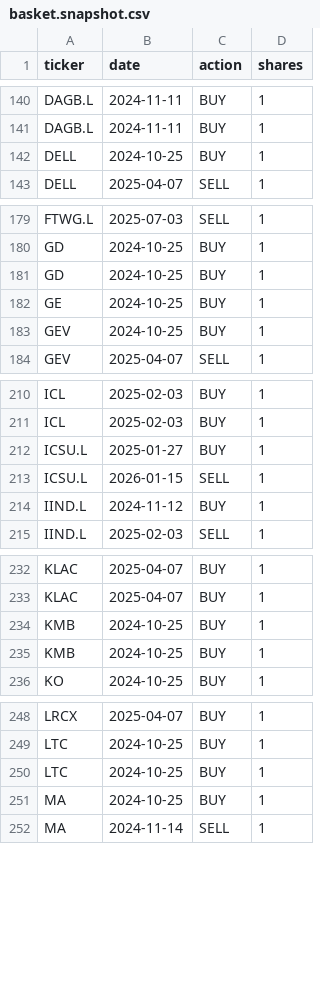
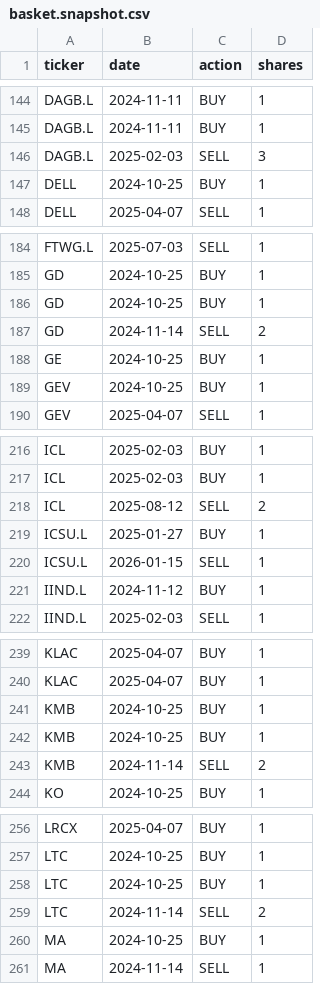
Before and after one commit to newpov/stocks-dashboard, a CSV file: basket.snapshot.csv, drawn as a sheet; only a part is shown, gaps mark what is left out; the diff covers the shown part only.

Commit message:
snapshot: a position whose last trade is a SELL is treated as fully closed (fixes residual-left names showing open)

```diff
--- a/basket.snapshot.csv
+++ b/basket.snapshot.csv
@@ -141,2 +145,3 @@ DAGB.L,2024-11-11,BUY,1
 DAGB.L,2024-11-11,BUY,1
+DAGB.L,2025-02-03,SELL,3
 DELL,2024-10-25,BUY,1
@@ -181,2 +186,3 @@ GD,2024-10-25,BUY,1
 GD,2024-10-25,BUY,1
+GD,2024-11-14,SELL,2
 GE,2024-10-25,BUY,1
@@ -211,2 +217,3 @@ ICL,2025-02-03,BUY,1
 ICL,2025-02-03,BUY,1
+ICL,2025-08-12,SELL,2
 ICSU.L,2025-01-27,BUY,1
@@ -235,2 +242,3 @@ KMB,2024-10-25,BUY,1
 KMB,2024-10-25,BUY,1
+KMB,2024-11-14,SELL,2
 KO,2024-10-25,BUY,1
@@ -250,2 +258,3 @@ LTC,2024-10-25,BUY,1
 LTC,2024-10-25,BUY,1
+LTC,2024-11-14,SELL,2
 MA,2024-10-25,BUY,1
```
Also changed, not shown: 9 added rows elsewhere in this file, 3 other files.
